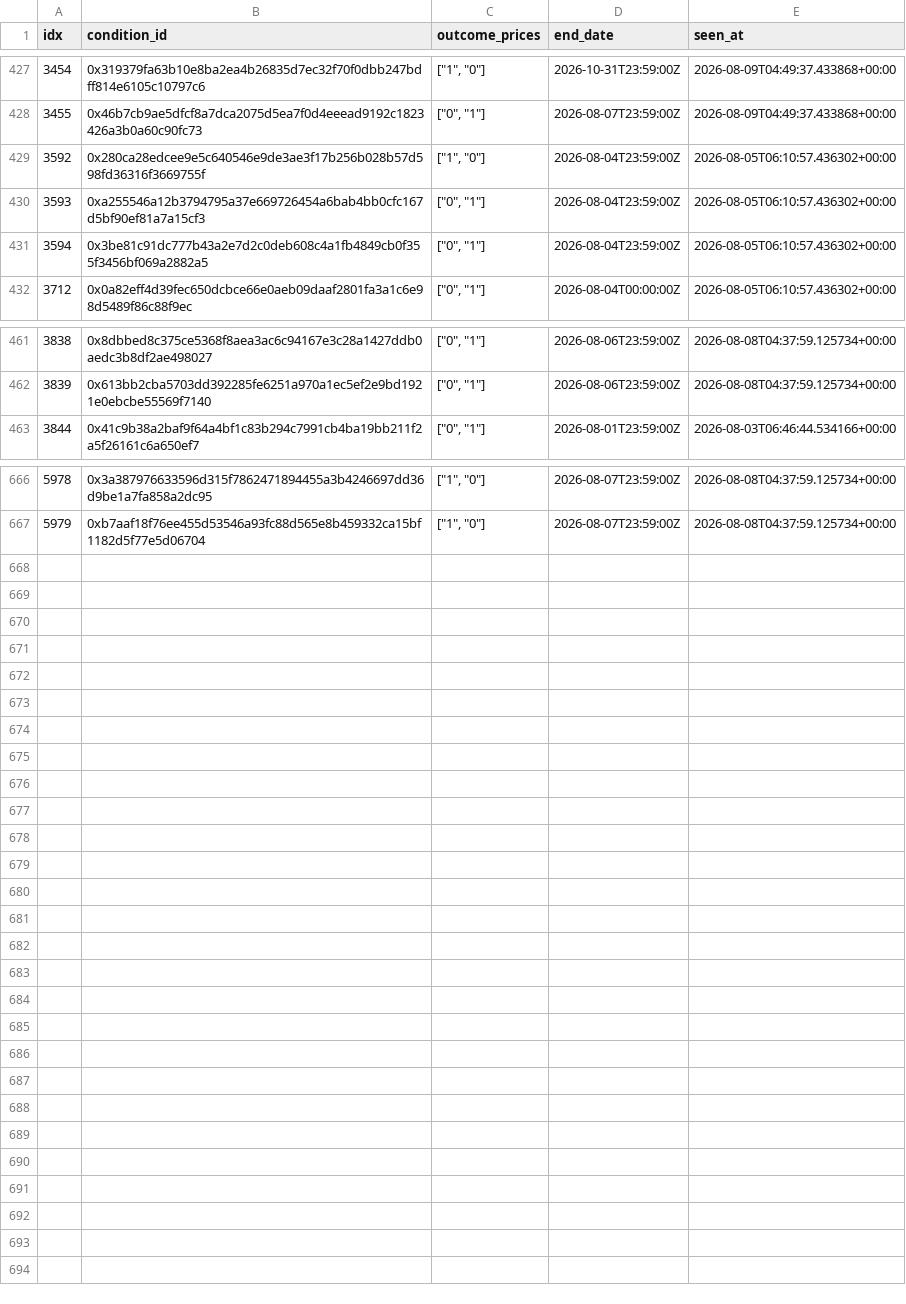
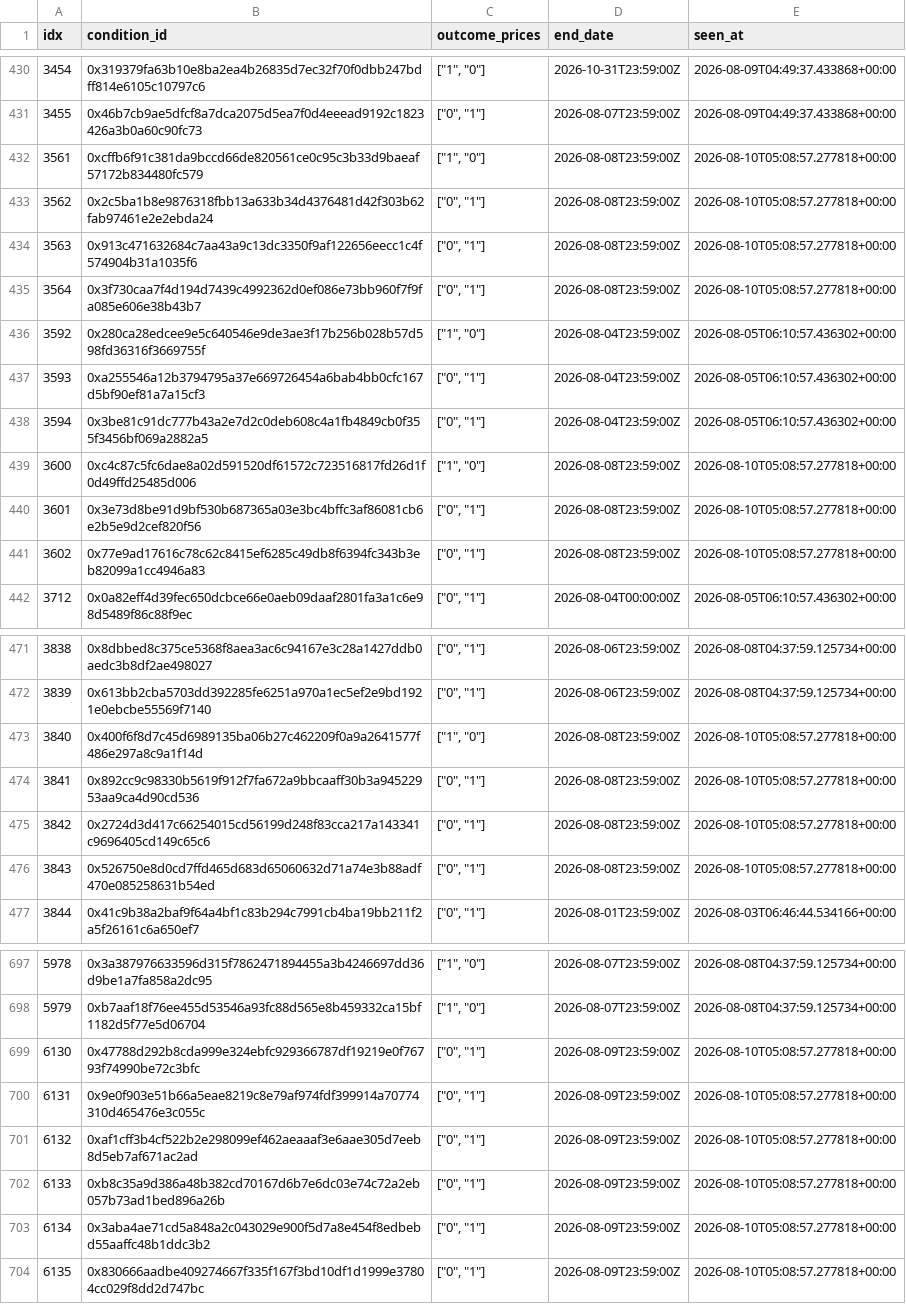
Before and after one commit to danjordan69100-web/pm-edge-watch, a CSV file: refs/resolutions.csv, drawn as a sheet; only a part is shown, gaps mark what is left out; the diff covers the shown part only.

```diff
--- a/refs/resolutions.csv
+++ b/refs/resolutions.csv
@@ -428,2 +431,6 @@ idx,condition_id,outcome_prices,end_date,seen_at
 3455,0x46b7cb9ae5dfcf8a7dca2075d5ea7f0d4eeead9192c1823426a3b0a60c90fc73,"[""0"", ""1""]",2026-08-07T23:59:00Z,2026-08-09T04:49:37.433868+00:00
+3561,0xcffb6f91c381da9bccd66de820561ce0c95c3b33d9baeaf57172b834480fc579,"[""1"", ""0""]",2026-08-08T23:59:00Z,2026-08-10T05:08:57.277818+00:00
+3562,0x2c5ba1b8e9876318fbb13a633b34d4376481d42f303b62fab97461e2e2ebda24,"[""0"", ""1""]",2026-08-08T23:59:00Z,2026-08-10T05:08:57.277818+00:00
+3563,0x913c471632684c7aa43a9c13dc3350f9af122656eecc1c4f574904b31a1035f6,"[""0"", ""1""]",2026-08-08T23:59:00Z,2026-08-10T05:08:57.277818+00:00
+3564,0x3f730caa7f4d194d7439c4992362d0ef086e73bb960f7f9fa085e606e38b43b7,"[""0"", ""1""]",2026-08-08T23:59:00Z,2026-08-10T05:08:57.277818+00:00
 3592,0x280ca28edcee9e5c640546e9de3ae3f17b256b028b57d598fd36316f3669755f,"[""1"", ""0""]",2026-08-04T23:59:00Z,2026-08-05T06:10:57.436302+00:00
@@ -431,2 +438,5 @@ idx,condition_id,outcome_prices,end_date,seen_at
 3594,0x3be81c91dc777b43a2e7d2c0deb608c4a1fb4849cb0f355f3456bf069a2882a5,"[""0"", ""1""]",2026-08-04T23:59:00Z,2026-08-05T06:10:57.436302+00:00
+3600,0xc4c87c5fc6dae8a02d591520df61572c723516817fd26d1f0d49ffd25485d006,"[""1"", ""0""]",2026-08-08T23:59:00Z,2026-08-10T05:08:57.277818+00:00
+3601,0x3e73d8be91d9bf530b687365a03e3bc4bffc3af86081cb6e2b5e9d2cef820f56,"[""0"", ""1""]",2026-08-08T23:59:00Z,2026-08-10T05:08:57.277818+00:00
+3602,0x77e9ad17616c78c62c8415ef6285c49db8f6394fc343b3eb82099a1cc4946a83,"[""0"", ""1""]",2026-08-08T23:59:00Z,2026-08-10T05:08:57.277818+00:00
 3712,0x0a82eff4d39fec650dcbce66e0aeb09daaf2801fa3a1c6e98d5489f86c88f9ec,"[""0"", ""1""]",2026-08-04T00:00:00Z,2026-08-05T06:10:57.436302+00:00
@@ -462,2 +472,6 @@ idx,condition_id,outcome_prices,end_date,seen_at
 3839,0x613bb2cba5703dd392285fe6251a970a1ec5ef2e9bd1921e0ebcbe55569f7140,"[""0"", ""1""]",2026-08-06T23:59:00Z,2026-08-08T04:37:59.125734+00:00
+3840,0x400f6f8d7c45d6989135ba06b27c462209f0a9a2641577f486e297a8c9a1f14d,"[""1"", ""0""]",2026-08-08T23:59:00Z,2026-08-10T05:08:57.277818+00:00
+3841,0x892cc9c98330b5619f912f7fa672a9bbcaaff30b3a94522953aa9ca4d90cd536,"[""0"", ""1""]",2026-08-08T23:59:00Z,2026-08-10T05:08:57.277818+00:00
+3842,0x2724d3d417c66254015cd56199d248f83cca217a143341c9696405cd149c65c6,"[""0"", ""1""]",2026-08-08T23:59:00Z,2026-08-10T05:08:57.277818+00:00
+3843,0x526750e8d0cd7ffd465d683d65060632d71a74e3b88adf470e085258631b54ed,"[""0"", ""1""]",2026-08-08T23:59:00Z,2026-08-10T05:08:57.277818+00:00
 3844,0x41c9b38a2baf9f64a4bf1c83b294c7991cb4ba19bb211f2a5f26161c6a650ef7,"[""0"", ""1""]",2026-08-01T23:59:00Z,2026-08-03T06:46:44.534166+00:00
@@ -667 +698,7 @@ idx,condition_id,outcome_prices,end_date,seen_at
 5979,0xb7aaf18f76ee455d53546a93fc88d565e8b459332ca15bf1182d5f77e5d06704,"[""1"", ""0""]",2026-08-07T23:59:00Z,2026-08-08T04:37:59.125734+00:00
+6130,0x47788d292b8cda999e324ebfc929366787df19219e0f76793f74990be72c3bfc,"[""0"", ""1""]",2026-08-09T23:59:00Z,2026-08-10T05:08:57.277818+00:00
+6131,0x9e0f903e51b66a5eae8219c8e79af974fdf399914a70774310d465476e3c055c,"[""0"", ""1""]",2026-08-09T23:59:00Z,2026-08-10T05:08:57.277818+00:00
+6132,0xaf1cff3b4cf522b2e298099ef462aeaaaf3e6aae305d7eeb8d5eb7af671ac2ad,"[""0"", ""1""]",2026-08-09T23:59:00Z,2026-08-10T05:08:57.277818+00:00
+6133,0xb8c35a9d386a48b382cd70167d6b7e6dc03e74c72a2eb057b73ad1bed896a26b,"[""0"", ""1""]",2026-08-09T23:59:00Z,2026-08-10T05:08:57.277818+00:00
+6134,0x3aba4ae71cd5a848a2c043029e900f5d7a8e454f8edbebd55aaffc48b1ddc3b2,"[""0"", ""1""]",2026-08-09T23:59:00Z,2026-08-10T05:08:57.277818+00:00
+6135,0x830666aadbe409274667f335f167f3bd10df1d1999e37804cc029f8dd2d747bc,"[""0"", ""1""]",2026-08-09T23:59:00Z,2026-08-10T05:08:57.277818+00:00
```
Also changed, not shown: 20 added rows elsewhere in this file.
